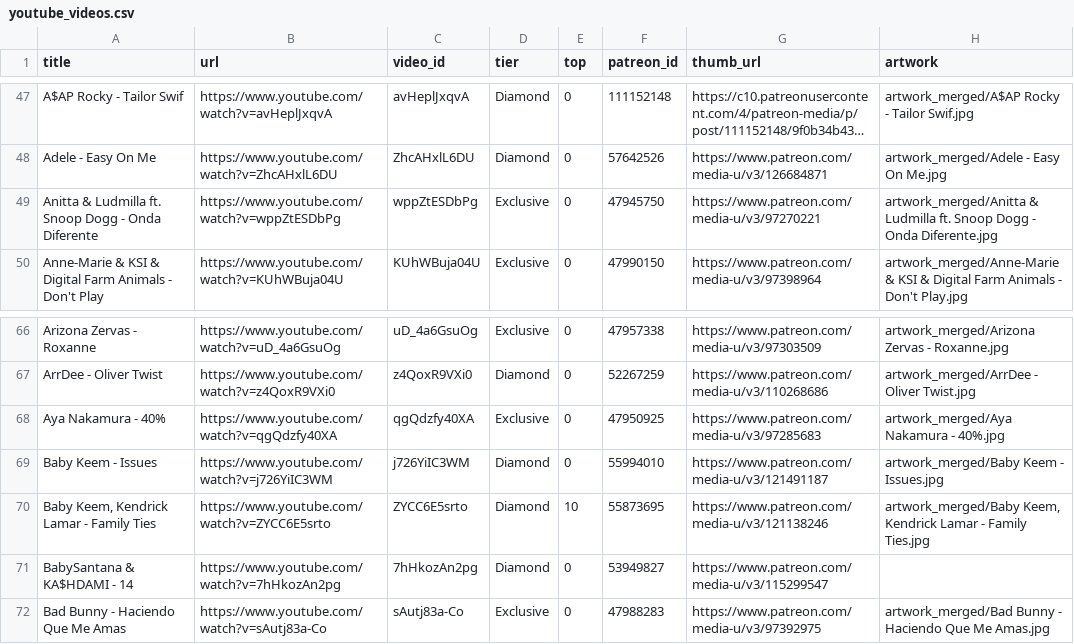
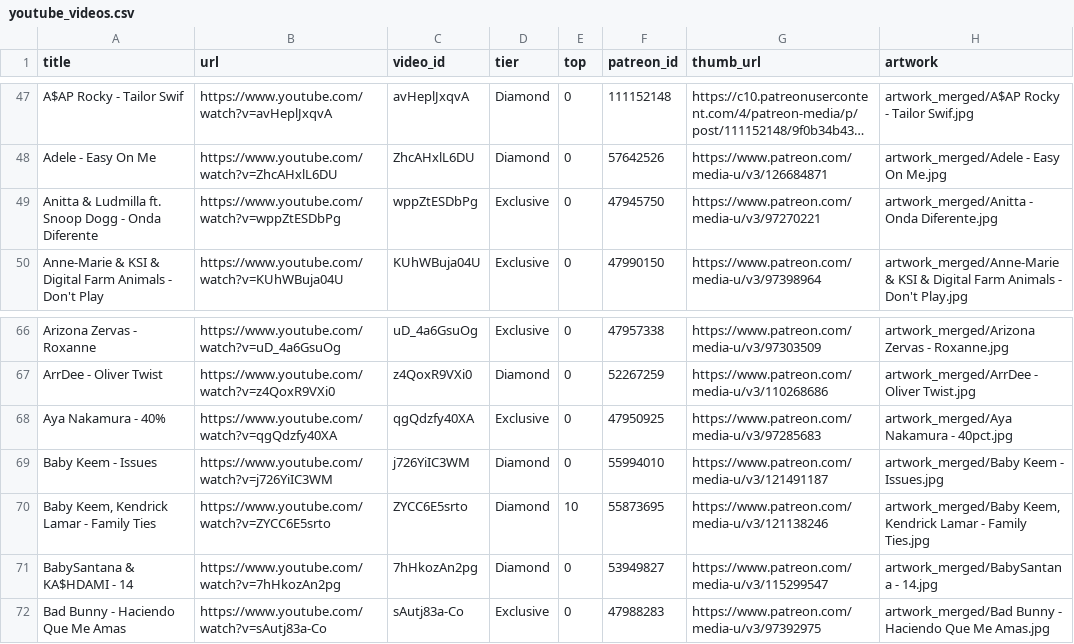
Before and after one commit to kosyara/pereponka.github.io, a CSV file: youtube_videos.csv, drawn as a sheet; only a part is shown, gaps mark what is left out; long unchanged cells end in …; the diff names each change by its address in the sheet, - before the commit and + after, or states it on an @@ line.

Commit message:
Update artwork for Aya Nakamura, BabySantana, Anitta

```diff
--- a/youtube_videos.csv
+++ b/youtube_videos.csv
-H49 (artwork): artwork_merged/Anitta & Ludmilla ft. Snoop Dogg - Onda…
+H49 (artwork): artwork_merged/Anitta - Onda…
-H68 (artwork): artwork_merged/Aya Nakamura - 40%.jpg
+H68 (artwork): artwork_merged/Aya Nakamura - 40pct.jpg
-H71 (artwork): (empty)
+H71 (artwork): artwork_merged/BabySantana - 14.jpg
```
Also changed, not shown: 3 other files.
